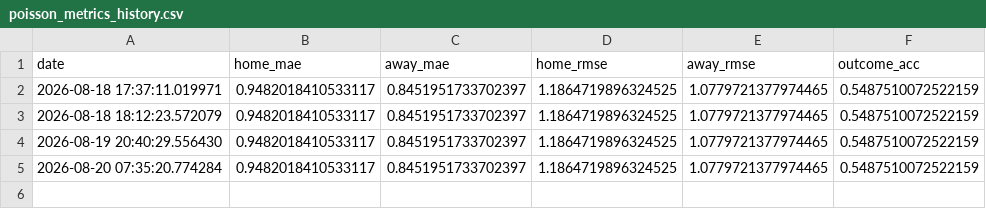
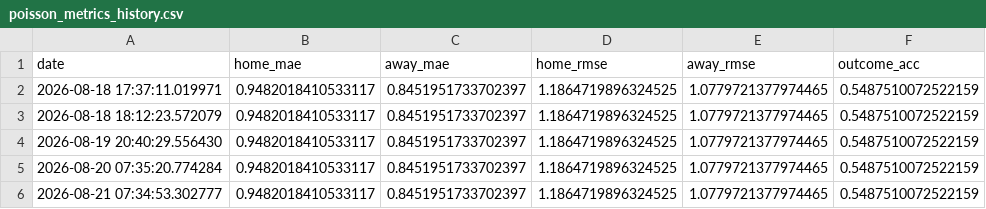
Before and after one commit to gmalbert/portugal-soccer, a CSV file: data_files/poisson_metrics_history.csv, drawn as a sheet.

```diff
--- a/data_files/poisson_metrics_history.csv
+++ b/data_files/poisson_metrics_history.csv
@@ -5 +5,2 @@ date,home_mae,away_mae,home_rmse,away_rmse,outcome_acc
 2026-08-20 07:35:20.774284,0.9482018410533117,0.8451951733702397,1.1864719896324525,1.0779721377974465,0.5487510072522159
+2026-08-21 07:34:53.302777,0.9482018410533117,0.8451951733702397,1.1864719896324525,1.0779721377974465,0.5487510072522159
```
Also changed, not shown: data_files/upcoming_predictions.csv, data_files/weather_cache_portugal.csv, 10 other files.
